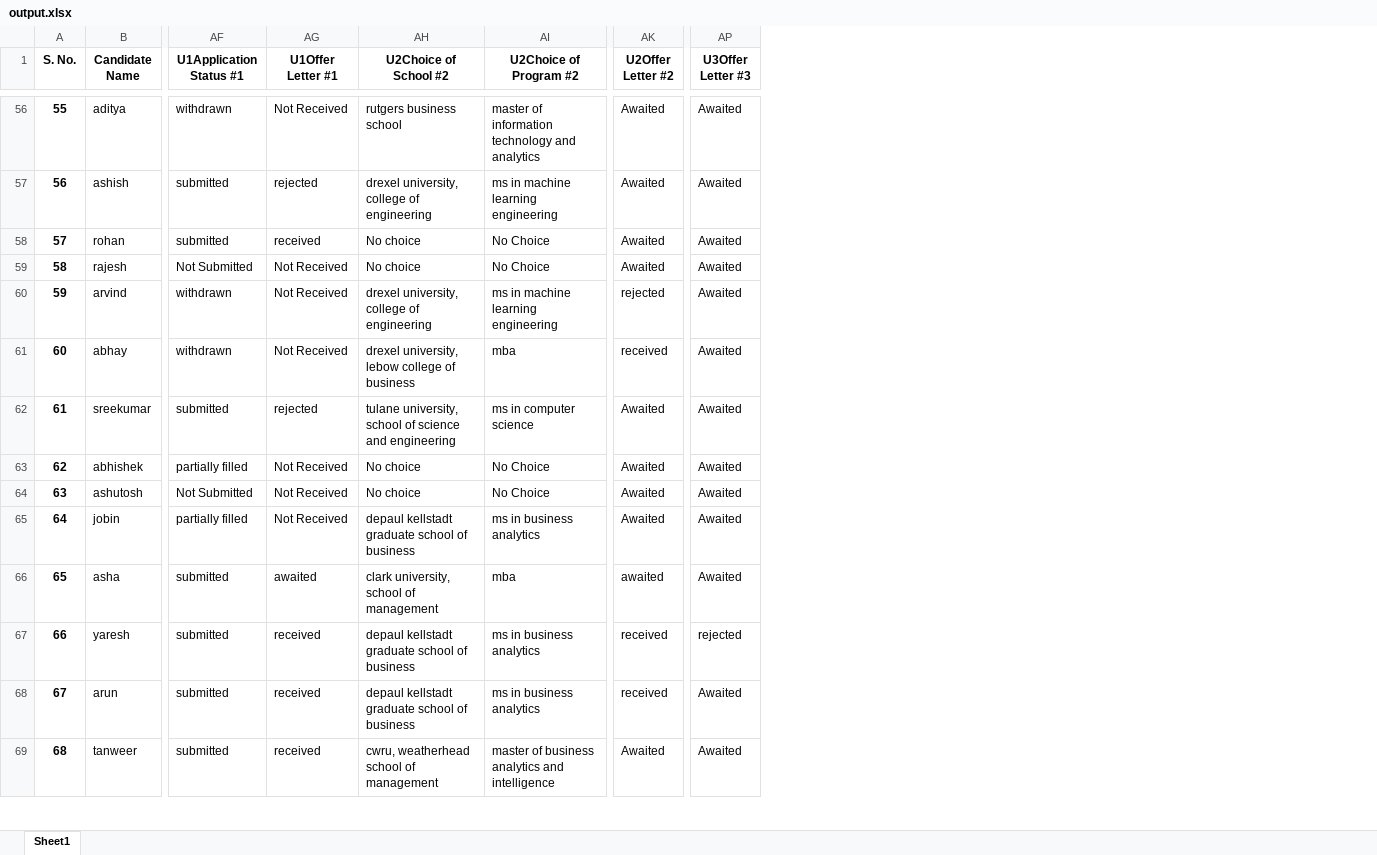
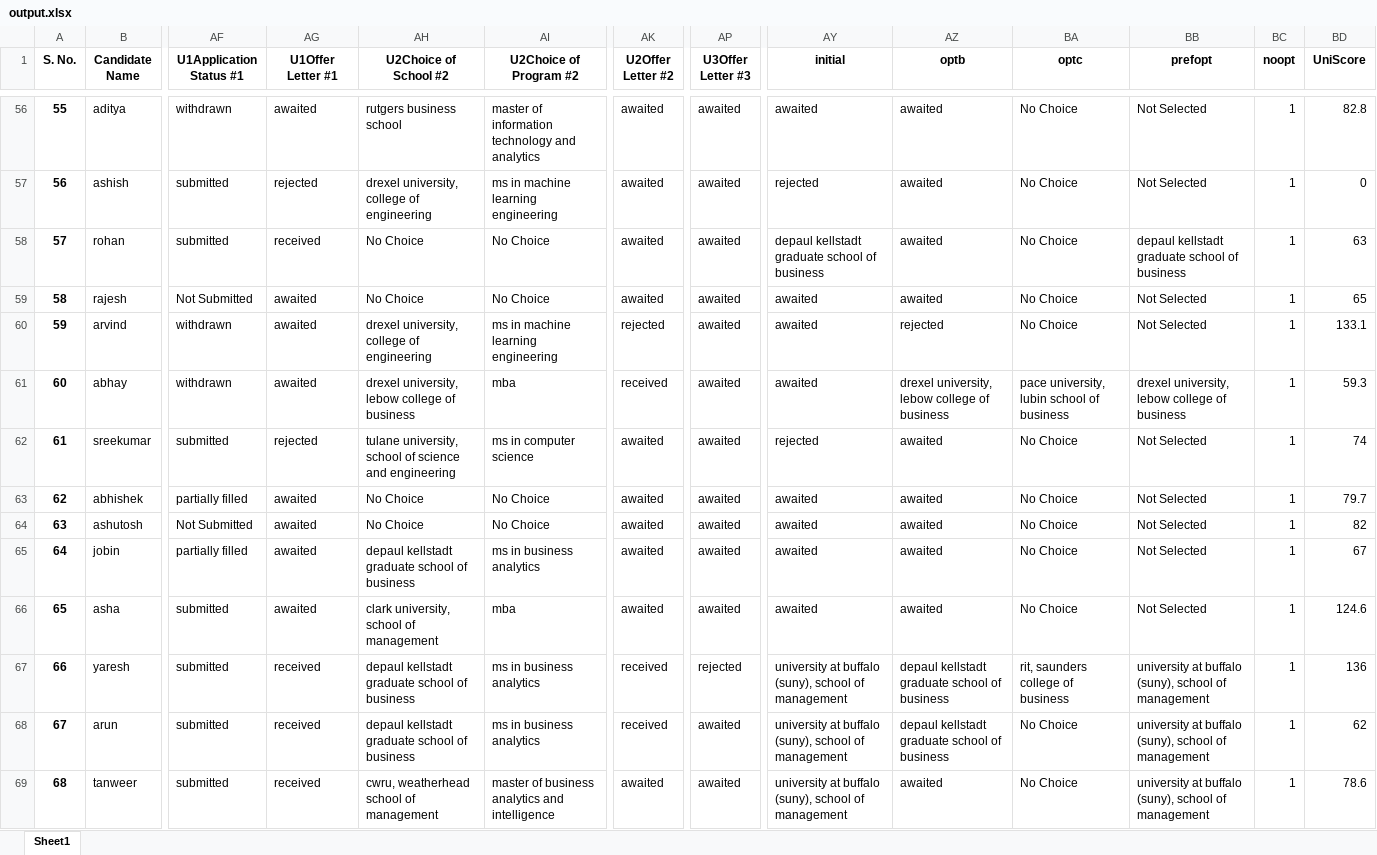
Before and after one commit to edwinEldhose404/USPathwayAnalysis, an Excel workbook: output.xlsx, sheet Sheet1, drawn as a sheet; only a part is shown, gaps mark what is left out; values as stored, in another font and other column widths than the file's, no borders; the diff covers the shown part only; the diff names each change by its address in the sheet, - before the commit and + after, or states it on an @@ line.

Commit message:
prefopt fix

```diff
--- a/output.xlsx (sheet Sheet1)
+++ b/output.xlsx (sheet Sheet1)
+column AY (initial), rows 56-69: awaited | rejected | depaul kellstadt graduate school of business | awaited | awaited | awaited | rejected | awaited | awaited | awaited | awaited | university at buffalo (suny), school of management | university at buffalo (suny), school of management | university at buffalo (suny), school of management
+column AZ (optb), rows 56-69: awaited | awaited | awaited | awaited | rejected | drexel university, lebow college of business | awaited | awaited | awaited | awaited | awaited | depaul kellstadt graduate school of business | depaul kellstadt graduate school of business | awaited
+column BA (optc), rows 56-69: No Choice | No Choice | No Choice | No Choice | No Choice | pace university, lubin school of business | No Choice | No Choice | No Choice | No Choice | No Choice | rit, saunders college of business | No Choice | No Choice
+column BB (prefopt), rows 56-69: Not Selected | Not Selected | depaul kellstadt graduate school of business | Not Selected | Not Selected | drexel university, lebow college of business | Not Selected | Not Selected | Not Selected | Not Selected | Not Selected | university at buffalo (suny), school of management | university at buffalo (suny), school of management | university at buffalo (suny), school of management
+column BC (noopt), rows 56-69: all 1
+column BD (UniScore), rows 56-69: 82.8 | 0 | 63 | 65 | 133.1 | 59.3 | 74 | 79.7 | 82 | 67 | 124.6 | 136 | 62 | 78.6
-AG56 (U1Offer Letter #1): Not Received
+AG56 (U1Offer Letter #1): awaited
-AK56:AK59 (U2Offer Letter #2): Awaited
+AK56:AK59 (U2Offer Letter #2): awaited
-AP56:AP66 (U3Offer Letter #3): Awaited
+AP56:AP66 (U3Offer Letter #3): awaited
-AH58:AH59 (U2Choice of School #2): No choice
+AH58:AH59 (U2Choice of School #2): No Choice
-AG59:AG61 (U1Offer Letter #1): Not Received
+AG59:AG61 (U1Offer Letter #1): awaited
-AK62:AK65 (U2Offer Letter #2): Awaited
+AK62:AK65 (U2Offer Letter #2): awaited
-AG63:AG65 (U1Offer Letter #1): Not Received
+AG63:AG65 (U1Offer Letter #1): awaited
-AH63:AH64 (U2Choice of School #2): No choice
+AH63:AH64 (U2Choice of School #2): No Choice
-AP68:AP69 (U3Offer Letter #3): Awaited
+AP68:AP69 (U3Offer Letter #3): awaited
-AK69 (U2Offer Letter #2): Awaited
+AK69 (U2Offer Letter #2): awaited
```
Also changed, not shown: 658 edited cells elsewhere in this sheet, 4 other files.
